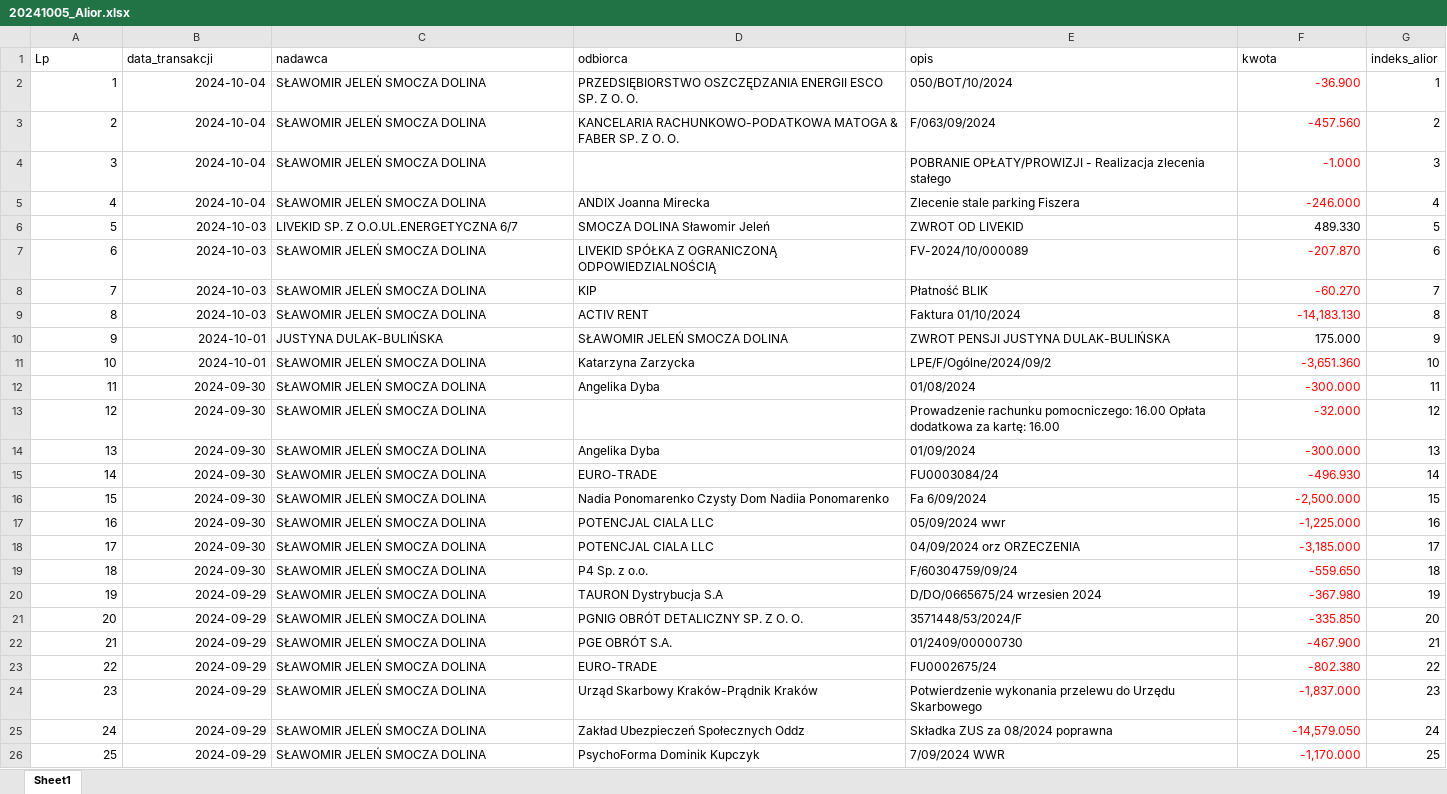
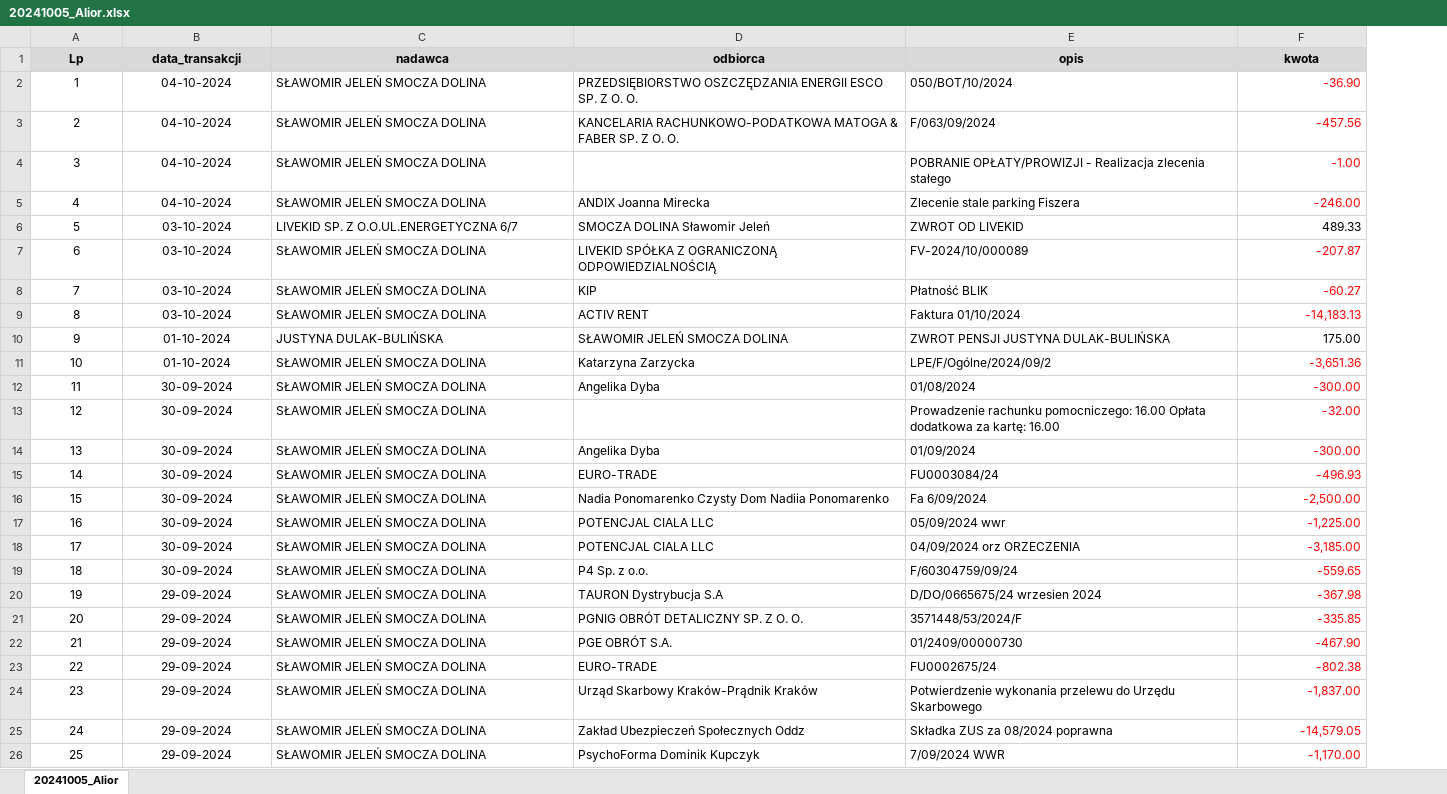
Before and after one commit to stellarshenson/smocza-dolina, an Excel workbook: obliczenia_faktury/20241005_Alior.xlsx, sheet 20241005_Alior, drawn as a sheet; only a part is shown; values as stored, in another font and other column widths than the file's, no borders; table styles not drawn; the diff covers the shown part only; the diff names each change by its address in the sheet, - before the commit and + after, or states it on an @@ line.

```diff
--- a/obliczenia_faktury/20241005_Alior.xlsx (sheet 20241005_Alior)
+++ b/obliczenia_faktury/20241005_Alior.xlsx (sheet 20241005_Alior)
-sheet tab: Sheet1
+sheet tab: 20241005_Alior
-column G (indeks_alior), rows 2-26: 1 | 2 | 3 | 4 | 5 | 6 | 7 | 8 | 9 | 10 | 11 | 12 | 13 | 14 | 15 | 16 | 17 | 18 | 19 | 20 | 21 | 22 | 23 | 24 | 25
@@ A1:F1 fill: none → #D9D9D9, bold: off → on, alignment: left → center @@
-A2:B26 alignment: right
+A2:B26 alignment: center
-B2:B5 (data_transakcji): 2024-10-04
+B2:B5 (data_transakcji): 04-10-2024
-F2 (kwota): -36.900
+F2 (kwota): -36.90
-F3 (kwota): -457.560
+F3 (kwota): -457.56
-F4 (kwota): -1.000
+F4 (kwota): -1.00
-F5 (kwota): -246.000
+F5 (kwota): -246.00
-B6:B9 (data_transakcji): 2024-10-03
+B6:B9 (data_transakcji): 03-10-2024
-F6 (kwota): 489.330
+F6 (kwota): 489.33
-F7 (kwota): -207.870
+F7 (kwota): -207.87
-F8 (kwota): -60.270
+F8 (kwota): -60.27
-F9 (kwota): -14,183.130
+F9 (kwota): -14,183.13
-B10:B11 (data_transakcji): 2024-10-01
+B10:B11 (data_transakcji): 01-10-2024
-F10 (kwota): 175.000
+F10 (kwota): 175.00
-F11 (kwota): -3,651.360
+F11 (kwota): -3,651.36
-B12:B19 (data_transakcji): 2024-09-30
+B12:B19 (data_transakcji): 30-09-2024
-F12 (kwota): -300.000
+F12 (kwota): -300.00
-F13 (kwota): -32.000
+F13 (kwota): -32.00
-F14 (kwota): -300.000
+F14 (kwota): -300.00
-F15 (kwota): -496.930
+F15 (kwota): -496.93
-F16 (kwota): -2,500.000
+F16 (kwota): -2,500.00
-F17 (kwota): -1,225.000
+F17 (kwota): -1,225.00
-F18 (kwota): -3,185.000
+F18 (kwota): -3,185.00
-F19 (kwota): -559.650
+F19 (kwota): -559.65
-B20:B26 (data_transakcji): 2024-09-29
+B20:B26 (data_transakcji): 29-09-2024
-F20 (kwota): -367.980
+F20 (kwota): -367.98
-F21 (kwota): -335.850
+F21 (kwota): -335.85
-F22 (kwota): -467.900
+F22 (kwota): -467.90
-F23 (kwota): -802.380
+F23 (kwota): -802.38
-F24 (kwota): -1,837.000
+F24 (kwota): -1,837.00
-F25 (kwota): -14,579.050
+F25 (kwota): -14,579.05
-F26 (kwota): -1,170.000
+F26 (kwota): -1,170.00
```
Also changed, not shown: 1136 edited cells and cell formats elsewhere in this sheet, obliczenia_faktury/20241005_TAXXO.xlsx, obliczenia_faktury/20241005_TAXXO_verified.xlsx, 1 other file.
